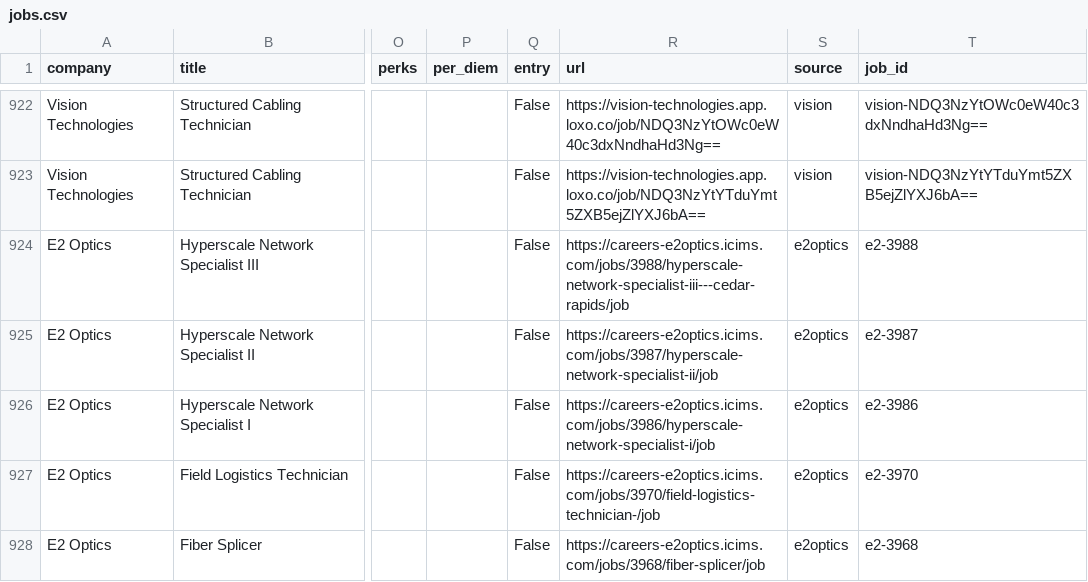
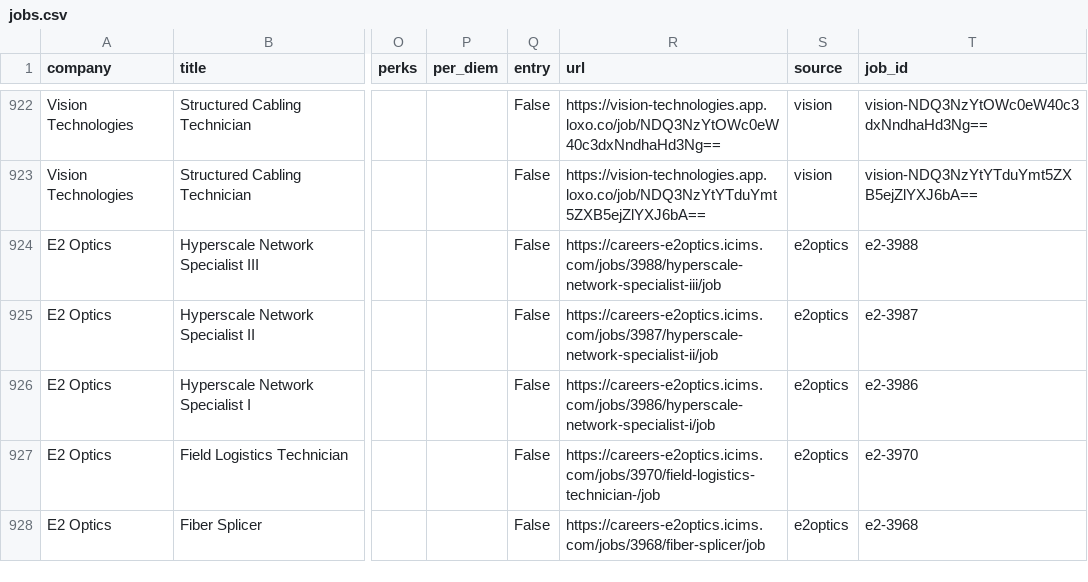
Before and after one commit to enmanuelv24-stack/datacenterjobusa, a CSV file: data/jobs.csv, drawn as a sheet; only a part is shown, gaps mark what is left out; the diff covers the shown part only; the diff names each change by its address in the sheet, - before the commit and + after, or states it on an @@ line.

```diff
--- a/data/jobs.csv
+++ b/data/jobs.csv
-R924 (url): https://careers-e2optics.icims.com/jobs/3988/hyperscale-network-specialist-iii---cedar-rapids/job
+R924 (url): https://careers-e2optics.icims.com/jobs/3988/hyperscale-network-specialist-iii/job
```
Also changed, not shown: 1 added row, 1 removed row, 23 moved rows and 22 edited cells elsewhere in this file, 1 other file.
